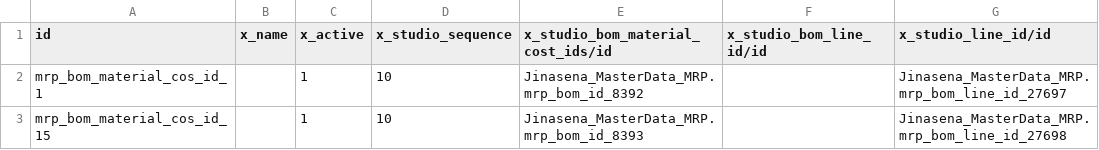
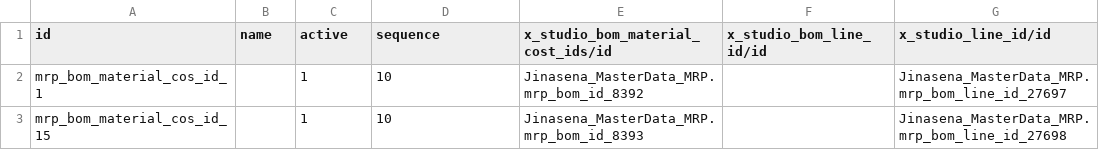
Before and after one commit to sanjayaWjinasena/Jinasena_MasterData_MRP, a CSV file: data/x_mrp_bom_material_cos.csv, drawn as a sheet; only a part is shown; the diff names each change by its address in the sheet, - before the commit and + after, or states it on an @@ line.

```diff
--- a/data/x_mrp_bom_material_cos.csv
+++ b/data/x_mrp_bom_material_cos.csv
-B1: x_name
+B1: name
-C1: x_active
+C1: active
-D1: x_studio_sequence
+D1: sequence
```
Also changed, not shown: 1 other file.
